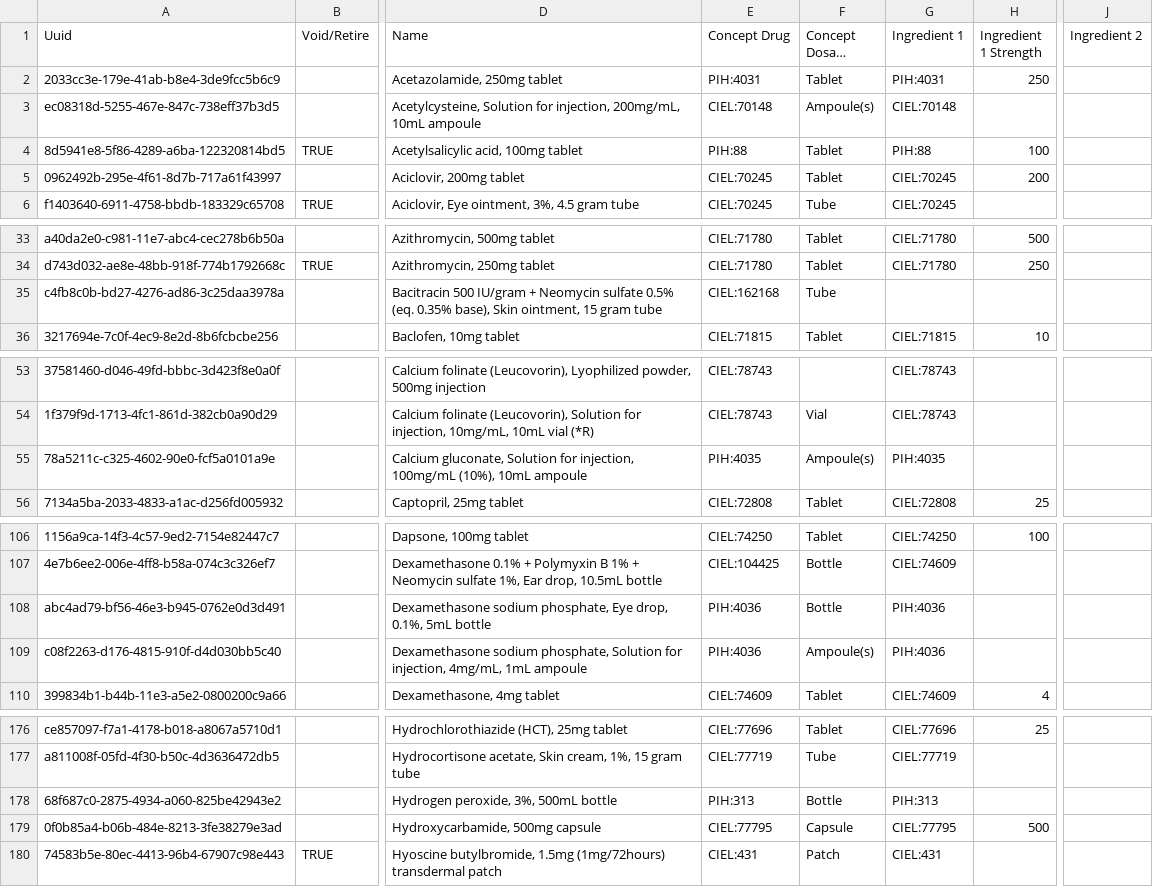
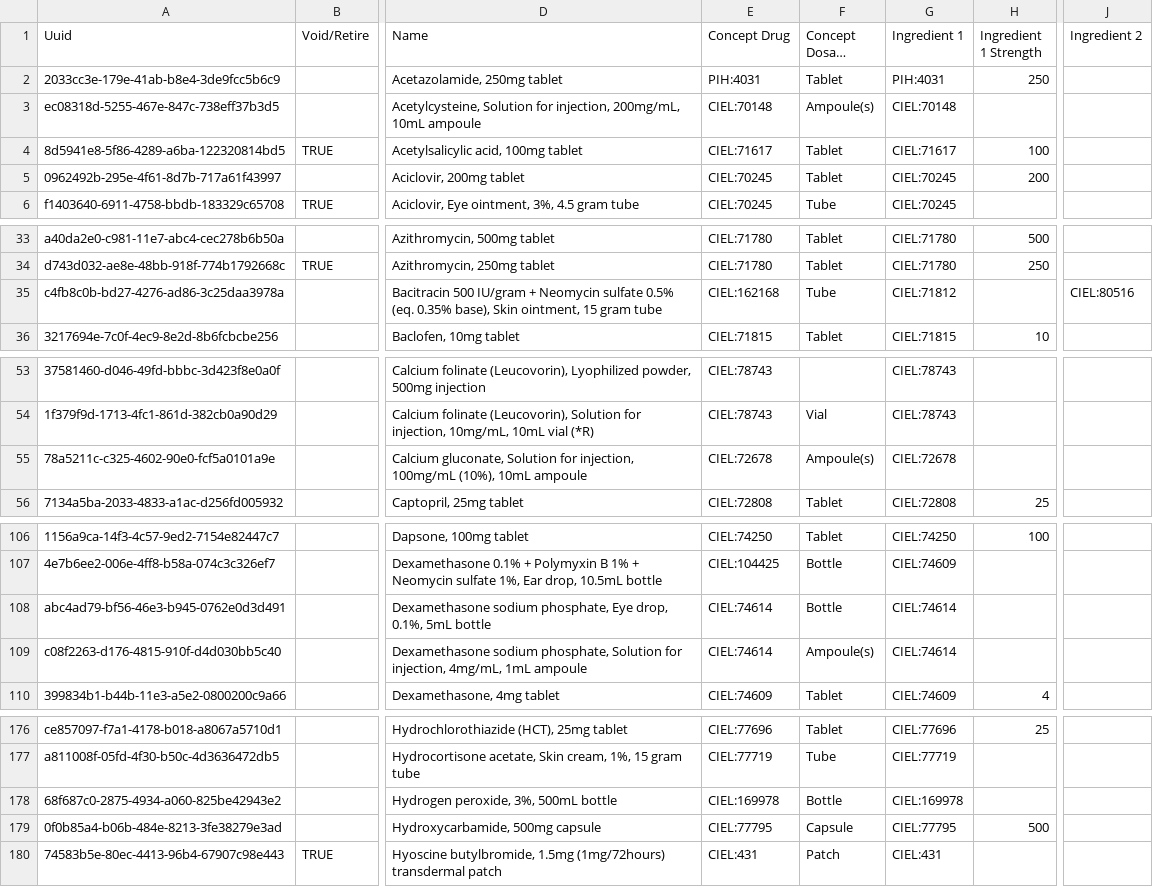
Before and after one commit to PIH/openmrs-config-zl, a CSV file: configuration/drugs/drugs.csv, drawn as a sheet; only a part is shown, gaps mark what is left out; long unchanged cells end in …; the diff covers the shown part only; the diff names each change by its address in the sheet, - before the commit and + after, or states it on an @@ line.

Commit message:
UHM-9103 Fixed concept drug for Carbidopa 25mg + Levodopa 250mg

```diff
--- a/configuration/drugs/drugs.csv
+++ b/configuration/drugs/drugs.csv
-E4 (Concept Drug): PIH:88
+E4 (Concept Drug): CIEL:71617
-G4 (Ingredient 1): PIH:88
+G4 (Ingredient 1): CIEL:71617
-G35 (Ingredient 1): (empty)
+G35 (Ingredient 1): CIEL:71812
-J35 (Ingredient 2): (empty)
+J35 (Ingredient 2): CIEL:80516
-E55 (Concept Drug): PIH:4035
+E55 (Concept Drug): CIEL:72678
-G55 (Ingredient 1): PIH:4035
+G55 (Ingredient 1): CIEL:72678
-E108:E109 (Concept Drug): PIH:4036
+E108:E109 (Concept Drug): CIEL:74614
-G108:G109 (Ingredient 1): PIH:4036
+G108:G109 (Ingredient 1): CIEL:74614
-E178 (Concept Drug): PIH:313
+E178 (Concept Drug): CIEL:169978
-G178 (Ingredient 1): PIH:313
+G178 (Ingredient 1): CIEL:169978
```
Also changed, not shown: 40 edited cells elsewhere in this file.
